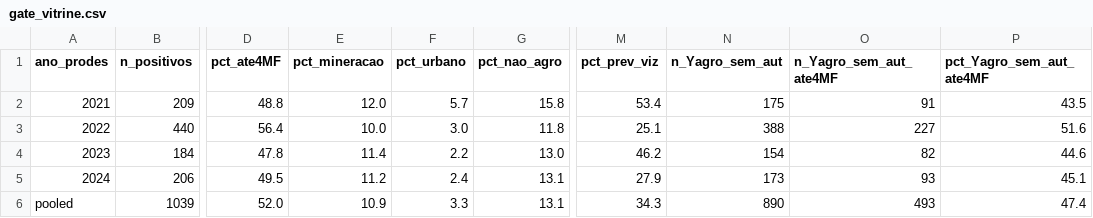
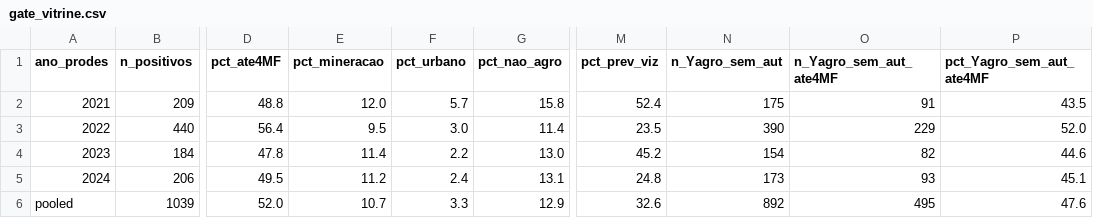
Before and after one commit to arthur22augusto/agrorisk, a CSV file: reports/07-gate/gate_vitrine.csv, drawn as a sheet; only a part is shown, gaps mark what is left out; the diff names each change by its address in the sheet, - before the commit and + after, or states it on an @@ line.

```diff
--- a/reports/07-gate/gate_vitrine.csv
+++ b/reports/07-gate/gate_vitrine.csv
-M2 (pct_prev_viz): 53.4
+M2 (pct_prev_viz): 52.4
-E3 (pct_mineracao): 10.0
+E3 (pct_mineracao): 9.5
-G3 (pct_nao_agro): 11.8
+G3 (pct_nao_agro): 11.4
-M3 (pct_prev_viz): 25.1
+M3 (pct_prev_viz): 23.5
-N3 (n_Yagro_sem_aut): 388
+N3 (n_Yagro_sem_aut): 390
-O3 (n_Yagro_sem_aut_ate4MF): 227
+O3 (n_Yagro_sem_aut_ate4MF): 229
-P3 (pct_Yagro_sem_aut_ate4MF): 51.6
+P3 (pct_Yagro_sem_aut_ate4MF): 52.0
-M4 (pct_prev_viz): 46.2
+M4 (pct_prev_viz): 45.2
-M5 (pct_prev_viz): 27.9
+M5 (pct_prev_viz): 24.8
-E6 (pct_mineracao): 10.9
+E6 (pct_mineracao): 10.7
-G6 (pct_nao_agro): 13.1
+G6 (pct_nao_agro): 12.9
-M6 (pct_prev_viz): 34.3
+M6 (pct_prev_viz): 32.6
-N6 (n_Yagro_sem_aut): 890
+N6 (n_Yagro_sem_aut): 892
-O6 (n_Yagro_sem_aut_ate4MF): 493
+O6 (n_Yagro_sem_aut_ate4MF): 495
-P6 (pct_Yagro_sem_aut_ate4MF): 47.4
+P6 (pct_Yagro_sem_aut_ate4MF): 47.6
```
Also changed, not shown: reports/07-gate/diag_vitrine.csv, 5 other files.
